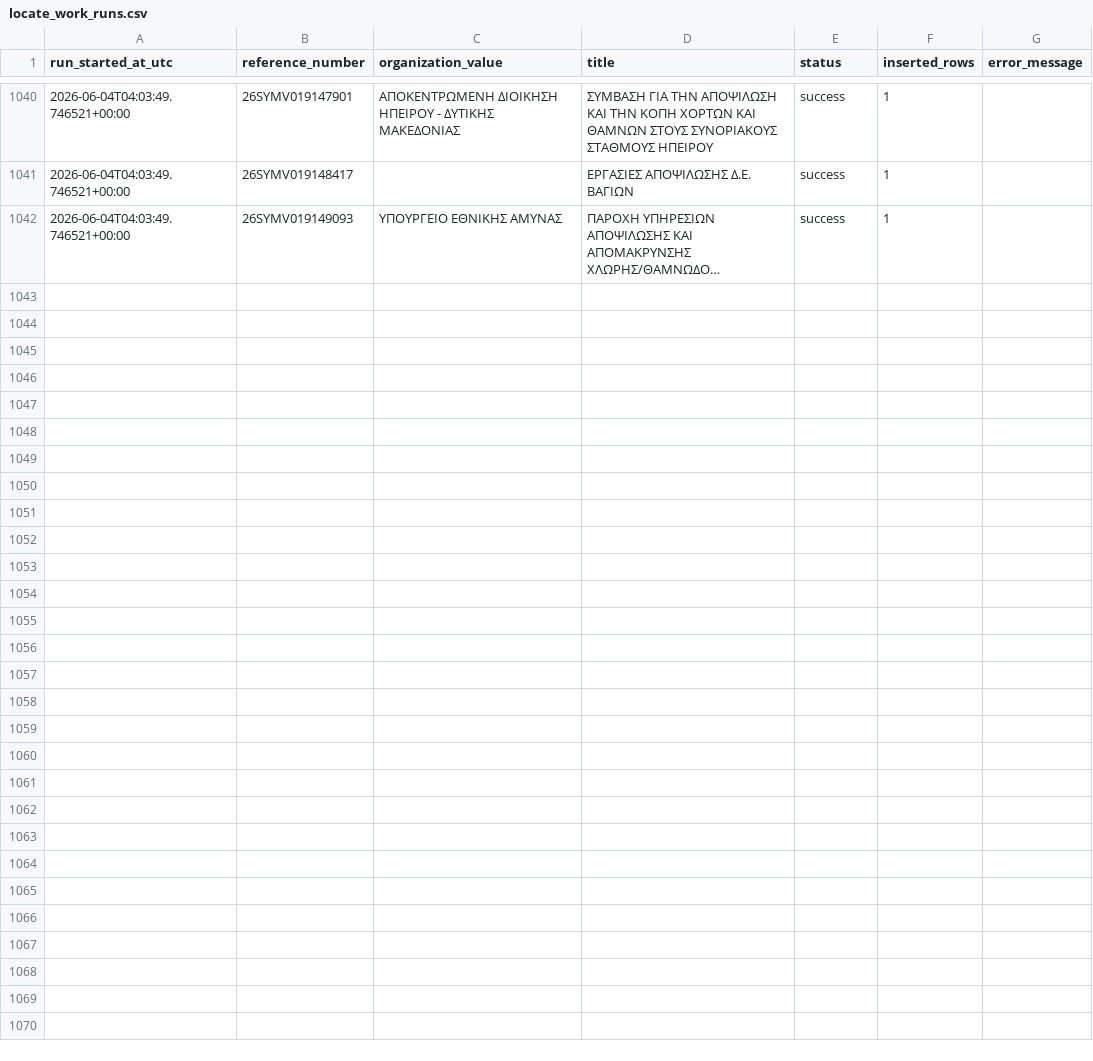
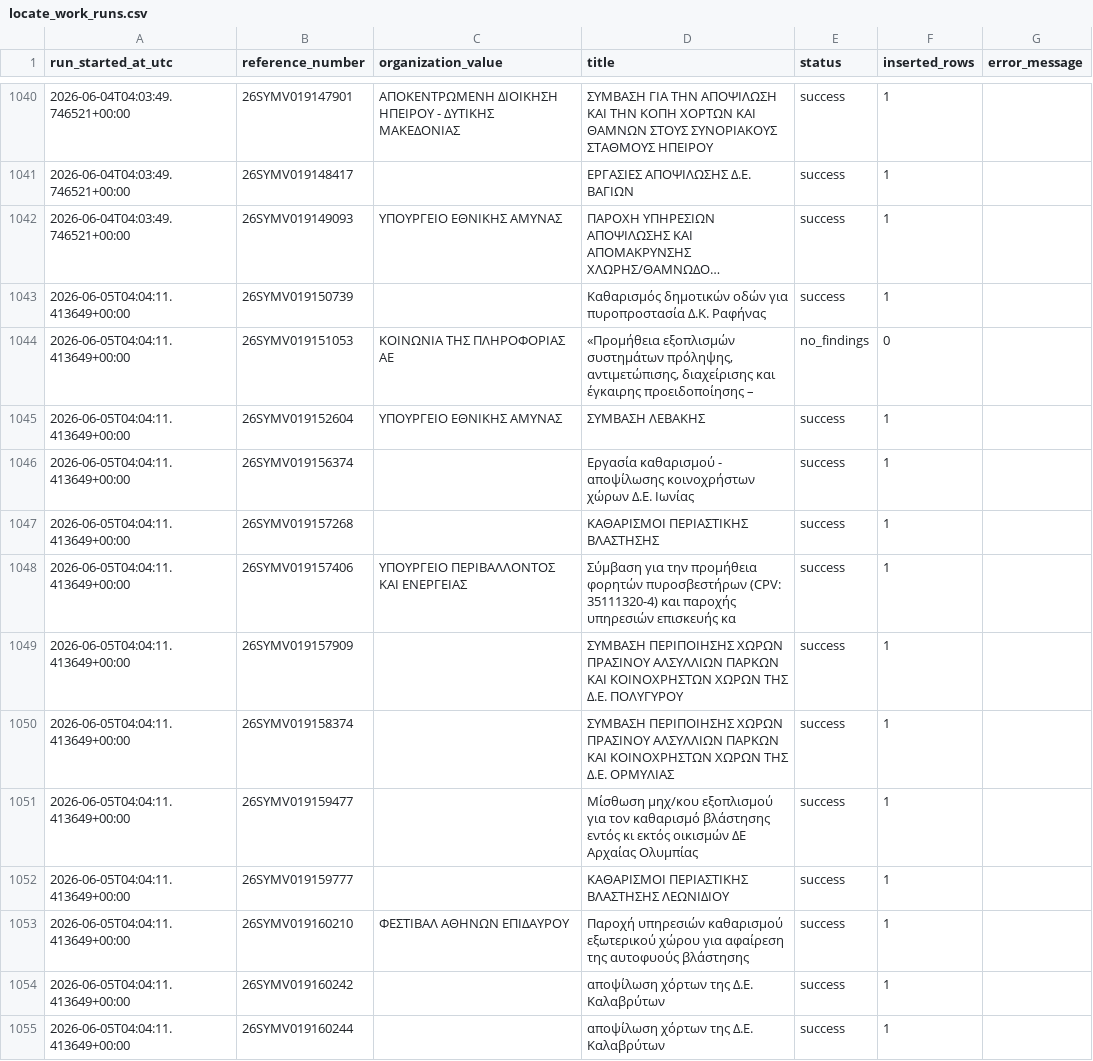
Before and after one commit to troboukis/2026_fire_protection, a CSV file: logs/locate_work_runs.csv, drawn as a sheet; only a part is shown, gaps mark what is left out; long unchanged cells end in …; the diff names each change by its address in the sheet, - before the commit and + after, or states it on an @@ line.

```diff
--- a/logs/locate_work_runs.csv
+++ b/logs/locate_work_runs.csv
+row 1043: 2026-06-05T04:04:11.413649+00:00 | 26SYMV019150739 |  | Καθαρισμός δημοτικών οδών για πυροπροστασία Δ.Κ. Ραφήνας | success | 1
+row 1044: 2026-06-05T04:04:11.413649+00:00 | 26SYMV019151053 | ΚΟΙΝΩΝΙΑ ΤΗΣ ΠΛΗΡΟΦΟΡΙΑΣ ΑΕ | «Προμήθεια εξοπλισμών συστημάτων πρόληψης, αντιμετώπισης, διαχείρισης και έγκαιρης προειδοποίησης – | no_findings | 0
+row 1045: 2026-06-05T04:04:11.413649+00:00 | 26SYMV019152604 | ΥΠΟΥΡΓΕΙΟ ΕΘΝΙΚΗΣ ΑΜΥΝΑΣ | ΣΥΜΒΑΣΗ ΛΕΒΑΚΗΣ | success | 1
+row 1046: 2026-06-05T04:04:11.413649+00:00 | 26SYMV019156374 |  | Εργασία καθαρισμού - αποψίλωσης κοινοχρήστων χώρων Δ.Ε. Ιωνίας | success | 1
+row 1047: 2026-06-05T04:04:11.413649+00:00 | 26SYMV019157268 |  | ΚΑΘΑΡΙΣΜΟΙ ΠΕΡΙΑΣΤΙΚΗΣ ΒΛΑΣΤΗΣΗΣ | success | 1
+row 1048: 2026-06-05T04:04:11.413649+00:00 | 26SYMV019157406 | ΥΠΟΥΡΓΕΙΟ ΠΕΡΙΒΑΛΛΟΝΤΟΣ ΚΑΙ ΕΝΕΡΓΕΙΑΣ | Σύμβαση για την προμήθεια φορητών πυροσβεστήρων (CPV: 35111320-4) και παροχής υπηρεσιών επισκευής κα | success | 1
+row 1049: 2026-06-05T04:04:11.413649+00:00 | 26SYMV019157909 |  | ΣΥΜΒΑΣΗ ΠΕΡΙΠΟΙΗΣΗΣ ΧΩΡΩΝ ΠΡΑΣΙΝΟΥ ΑΛΣΥΛΛΙΩΝ ΠΑΡΚΩΝ ΚΑΙ ΚΟΙΝΟΧΡΗΣΤΩΝ ΧΩΡΩΝ ΤΗΣ Δ.Ε. ΠΟΛΥΓΥΡΟΥ | success | 1
+row 1050: 2026-06-05T04:04:11.413649+00:00 | 26SYMV019158374 |  | ΣΥΜΒΑΣΗ ΠΕΡΙΠΟΙΗΣΗΣ ΧΩΡΩΝ ΠΡΑΣΙΝΟΥ ΑΛΣΥΛΛΙΩΝ ΠΑΡΚΩΝ ΚΑΙ ΚΟΙΝΟΧΡΗΣΤΩΝ ΧΩΡΩΝ ΤΗΣ Δ.Ε. ΟΡΜΥΛΙΑΣ | success | 1
+row 1051: 2026-06-05T04:04:11.413649+00:00 | 26SYMV019159477 |  | Μίσθωση μηχ/κου εξοπλισμού για τον καθαρισμό βλάστησης εντός κι εκτός οικισμών ΔΕ Αρχαίας Ολυμπίας | success | 1
+row 1052: 2026-06-05T04:04:11.413649+00:00 | 26SYMV019159777 |  | ΚΑΘΑΡΙΣΜΟΙ ΠΕΡΙΑΣΤΙΚΗΣ ΒΛΑΣΤΗΣΗΣ ΛΕΩΝΙΔΙΟΥ | success | 1
+row 1053: 2026-06-05T04:04:11.413649+00:00 | 26SYMV019160210 | ΦΕΣΤΙΒΑΛ ΑΘΗΝΩΝ ΕΠΙΔΑΥΡΟΥ | Παροχή υπηρεσιών καθαρισμού εξωτερικού χώρου για αφαίρεση της αυτοφυούς βλάστησης | success | 1
+row 1054: 2026-06-05T04:04:11.413649+00:00 | 26SYMV019160242 |  | αποψίλωση χόρτων της Δ.Ε. Καλαβρύτων | success | 1
+row 1055: 2026-06-05T04:04:11.413649+00:00 | 26SYMV019160244 |  | αποψίλωση χόρτων της Δ.Ε. Καλαβρύτων | success | 1
```
Also changed, not shown: logs/fetch_runs.csv, logs/kimdis_fetch_runs.csv, 6 other files.
